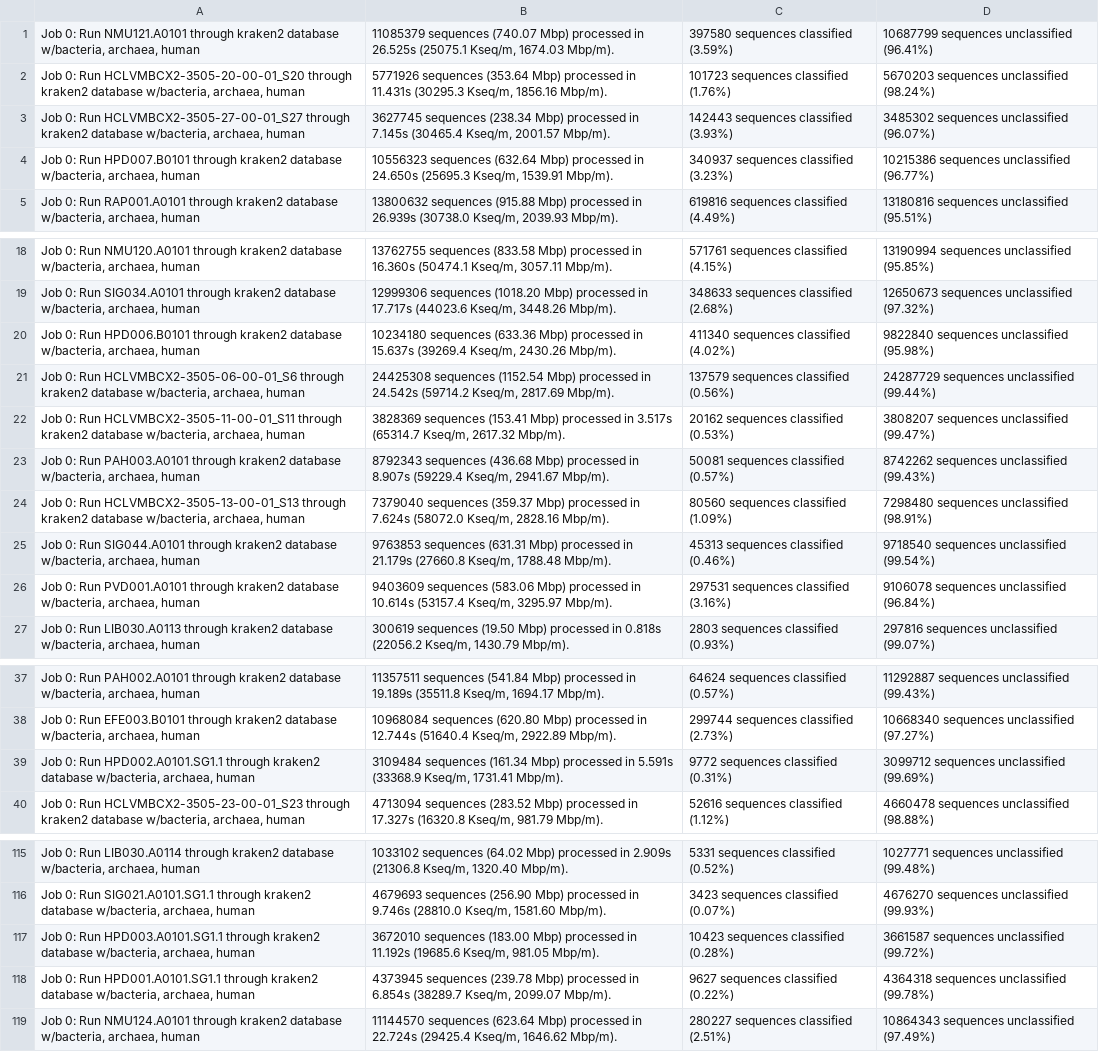
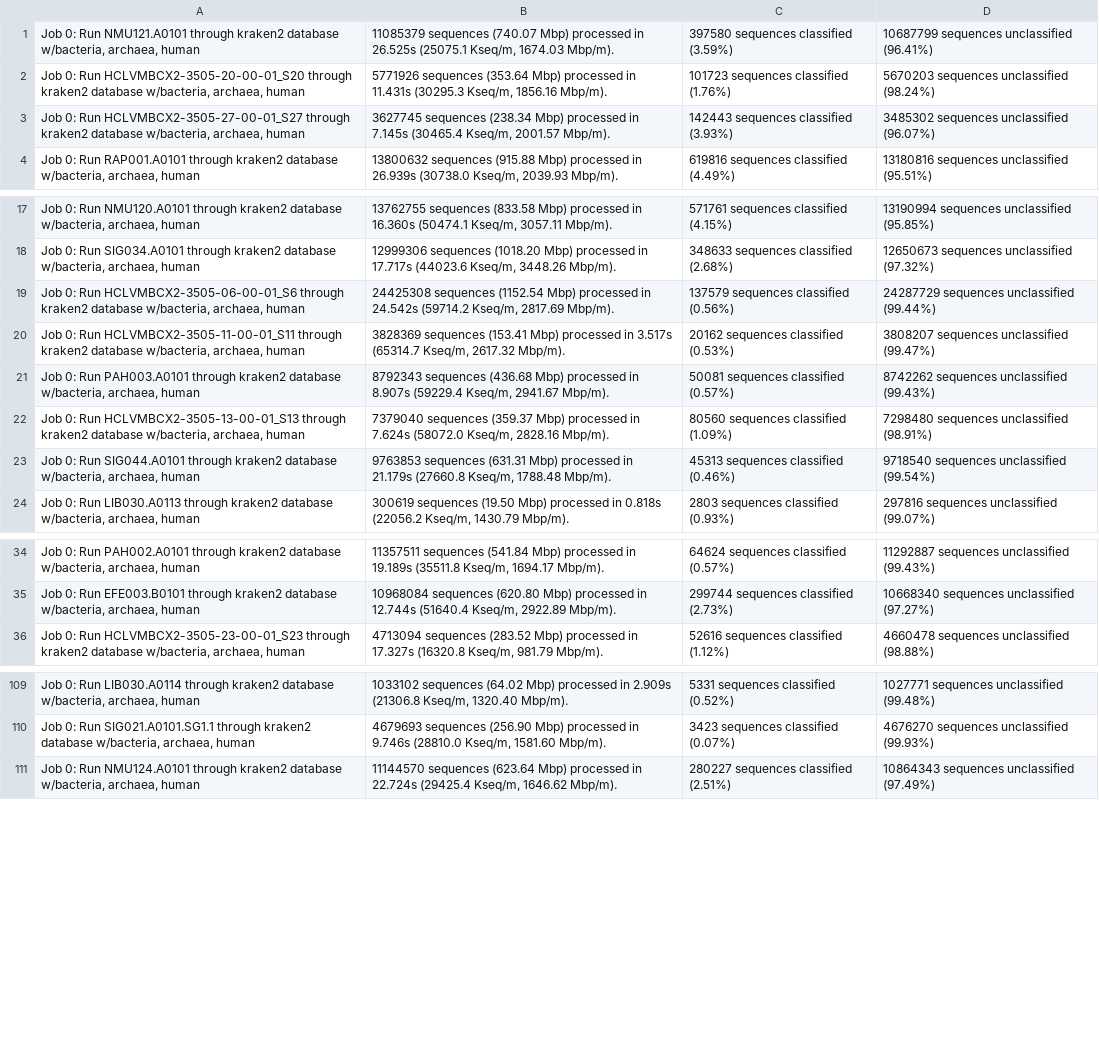
Before and after one commit to ivelsko/pacific_calculus, a TSV file: 05-Documentation.backup/rs_reads_stats.tsv, drawn as a sheet; only a part is shown, gaps mark what is left out; the diff covers the shown part only.

```diff
--- a/05-Documentation.backup/rs_reads_stats.tsv
+++ b/05-Documentation.backup/rs_reads_stats.tsv
@@ -3,3 +3,2 @@ Job 0: Run HCLVMBCX2-3505-20-00-01_S20 through kraken2 database w/bacteria, arch
 Job 0: Run HCLVMBCX2-3505-27-00-01_S27 through kraken2 database w/bacteria, archaea, human	3627745 sequences (238.34 Mbp) processed in 7.145s (30465.4 Kseq/m, 2001.57 Mbp/m).	  142443 sequences classified (3.93%)	  3485302 sequences unclassified (96.07%)
-Job 0: Run HPD007.B0101 through kraken2 database w/bacteria, archaea, human	10556323 sequences (632.64 Mbp) processed in 24.650s (25695.3 Kseq/m, 1539.91 Mbp/m).	  340937 sequences classified (3.23%)	  10215386 sequences unclassified (96.77%)
 Job 0: Run RAP001.A0101 through kraken2 database w/bacteria, archaea, human	13800632 sequences (915.88 Mbp) processed in 26.939s (30738.0 Kseq/m, 2039.93 Mbp/m).	  619816 sequences classified (4.49%)	  13180816 sequences unclassified (95.51%)
@@ -19,3 +18,2 @@ Job 0: Run NMU120.A0101 through kraken2 database w/bacteria, archaea, human	1376
 Job 0: Run SIG034.A0101 through kraken2 database w/bacteria, archaea, human	12999306 sequences (1018.20 Mbp) processed in 17.717s (44023.6 Kseq/m, 3448.26 Mbp/m).	  348633 sequences classified (2.68%)	  12650673 sequences unclassified (97.32%)
-Job 0: Run HPD006.B0101 through kraken2 database w/bacteria, archaea, human	10234180 sequences (633.36 Mbp) processed in 15.637s (39269.4 Kseq/m, 2430.26 Mbp/m).	  411340 sequences classified (4.02%)	  9822840 sequences unclassified (95.98%)
 Job 0: Run HCLVMBCX2-3505-06-00-01_S6 through kraken2 database w/bacteria, archaea, human	24425308 sequences (1152.54 Mbp) processed in 24.542s (59714.2 Kseq/m, 2817.69 Mbp/m).	  137579 sequences classified (0.56%)	  24287729 sequences unclassified (99.44%)
@@ -25,3 +23,2 @@ Job 0: Run HCLVMBCX2-3505-13-00-01_S13 through kraken2 database w/bacteria, arch
 Job 0: Run SIG044.A0101 through kraken2 database w/bacteria, archaea, human	9763853 sequences (631.31 Mbp) processed in 21.179s (27660.8 Kseq/m, 1788.48 Mbp/m).	  45313 sequences classified (0.46%)	  9718540 sequences unclassified (99.54%)
-Job 0: Run PVD001.A0101 through kraken2 database w/bacteria, archaea, human	9403609 sequences (583.06 Mbp) processed in 10.614s (53157.4 Kseq/m, 3295.97 Mbp/m).	  297531 sequences classified (3.16%)	  9106078 sequences unclassified (96.84%)
 Job 0: Run LIB030.A0113 through kraken2 database w/bacteria, archaea, human	300619 sequences (19.50 Mbp) processed in 0.818s (22056.2 Kseq/m, 1430.79 Mbp/m).	  2803 sequences classified (0.93%)	  297816 sequences unclassified (99.07%)
@@ -38,3 +35,2 @@ Job 0: Run PAH002.A0101 through kraken2 database w/bacteria, archaea, human	1135
 Job 0: Run EFE003.B0101 through kraken2 database w/bacteria, archaea, human	10968084 sequences (620.80 Mbp) processed in 12.744s (51640.4 Kseq/m, 2922.89 Mbp/m).	  299744 sequences classified (2.73%)	  10668340 sequences unclassified (97.27%)
-Job 0: Run HPD002.A0101.SG1.1 through kraken2 database w/bacteria, archaea, human	3109484 sequences (161.34 Mbp) processed in 5.591s (33368.9 Kseq/m, 1731.41 Mbp/m).	  9772 sequences classified (0.31%)	  3099712 sequences unclassified (99.69%)
 Job 0: Run HCLVMBCX2-3505-23-00-01_S23 through kraken2 database w/bacteria, archaea, human	4713094 sequences (283.52 Mbp) processed in 17.327s (16320.8 Kseq/m, 981.79 Mbp/m).	  52616 sequences classified (1.12%)	  4660478 sequences unclassified (98.88%)
@@ -116,4 +110,2 @@ Job 0: Run LIB030.A0114 through kraken2 database w/bacteria, archaea, human	1033
 Job 0: Run SIG021.A0101.SG1.1 through kraken2 database w/bacteria, archaea, human	4679693 sequences (256.90 Mbp) processed in 9.746s (28810.0 Kseq/m, 1581.60 Mbp/m).	  3423 sequences classified (0.07%)	  4676270 sequences unclassified (99.93%)
-Job 0: Run HPD003.A0101.SG1.1 through kraken2 database w/bacteria, archaea, human	3672010 sequences (183.00 Mbp) processed in 11.192s (19685.6 Kseq/m, 981.05 Mbp/m).	  10423 sequences classified (0.28%)	  3661587 sequences unclassified (99.72%)
-Job 0: Run HPD001.A0101.SG1.1 through kraken2 database w/bacteria, archaea, human	4373945 sequences (239.78 Mbp) processed in 6.854s (38289.7 Kseq/m, 2099.07 Mbp/m).	  9627 sequences classified (0.22%)	  4364318 sequences unclassified (99.78%)
 Job 0: Run NMU124.A0101 through kraken2 database w/bacteria, archaea, human	11144570 sequences (623.64 Mbp) processed in 22.724s (29425.4 Kseq/m, 1646.62 Mbp/m).	  280227 sequences classified (2.51%)	  10864343 sequences unclassified (97.49%)
```
Also changed, not shown: 2 removed rows elsewhere in this file, 05-Documentation.backup/inStrain_abot439_pct_compared_90.tsv, 05-Documentation.backup/oceana_metadata.tsv, 30 other files.
